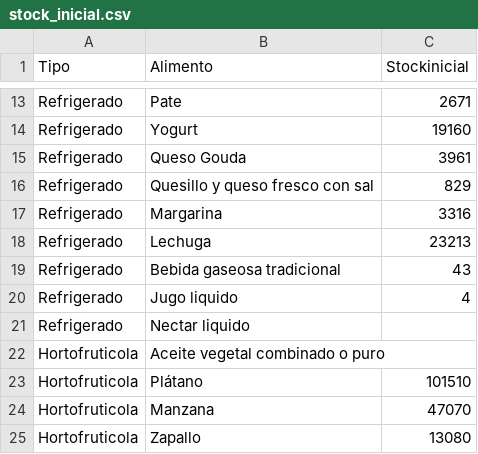
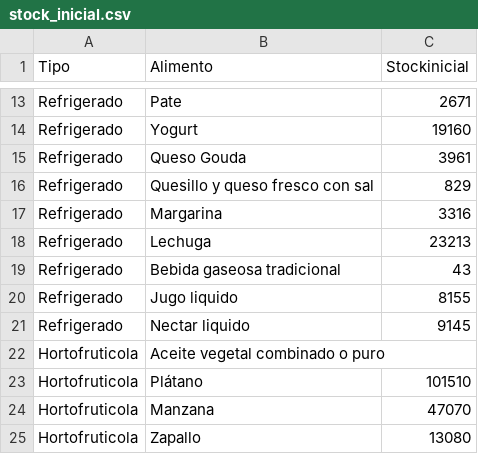
Before and after one commit to bnherrerac/G40-ICS1113, a CSV file: archivos/stock_inicial.csv, drawn as a sheet; only a part is shown, gaps mark what is left out.

Commit message:
Update stock_inicial.csv

```diff
--- a/archivos/stock_inicial.csv
+++ b/archivos/stock_inicial.csv
@@ -19,4 +19,4 @@ Refrigerado,Lechuga,23213
 Refrigerado,Bebida gaseosa tradicional,43
-Refrigerado,Jugo liquido,4
-Refrigerado,Nectar liquido,
+Refrigerado,Jugo liquido,8155
+Refrigerado,Nectar liquido,9145
 Hortofruticola,Aceite vegetal combinado o puro,
```
